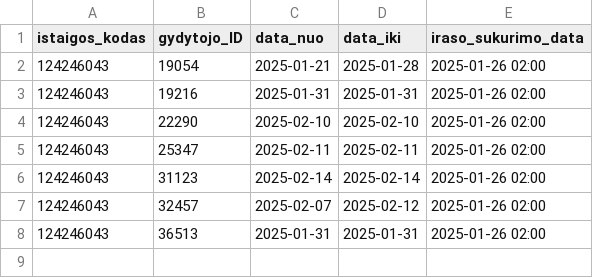
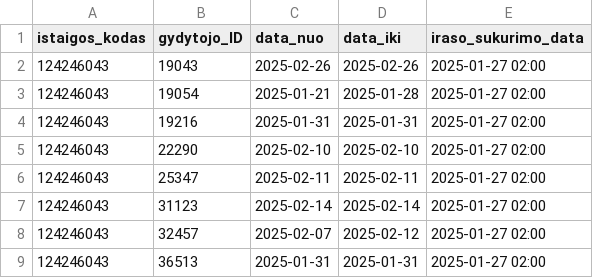
Before and after one commit to NVPgit/naujosios-vilnios-poliklinika, a CSV file: 124246043_doctors_excluded.csv, drawn as a sheet.

```diff
--- a/124246043_doctors_excluded.csv
+++ b/124246043_doctors_excluded.csv
@@ -1,8 +1,9 @@
 istaigos_kodas;gydytojo_ID;data_nuo;data_iki;iraso_sukurimo_data
-124246043;19054;2025-01-21;2025-01-28;2025-01-26 02:00
-124246043;19216;2025-01-31;2025-01-31;2025-01-26 02:00
-124246043;22290;2025-02-10;2025-02-10;2025-01-26 02:00
-124246043;25347;2025-02-11;2025-02-11;2025-01-26 02:00
-124246043;31123;2025-02-14;2025-02-14;2025-01-26 02:00
-124246043;32457;2025-02-07;2025-02-12;2025-01-26 02:00
-124246043;36513;2025-01-31;2025-01-31;2025-01-26 02:00
+124246043;19043;2025-02-26;2025-02-26;2025-01-27 02:00
+124246043;19054;2025-01-21;2025-01-28;2025-01-27 02:00
+124246043;19216;2025-01-31;2025-01-31;2025-01-27 02:00
+124246043;22290;2025-02-10;2025-02-10;2025-01-27 02:00
+124246043;25347;2025-02-11;2025-02-11;2025-01-27 02:00
+124246043;31123;2025-02-14;2025-02-14;2025-01-27 02:00
+124246043;32457;2025-02-07;2025-02-12;2025-01-27 02:00
+124246043;36513;2025-01-31;2025-01-31;2025-01-27 02:00
```
Also changed, not shown: 124246043_family_doctors_list.csv, 2 other files.
